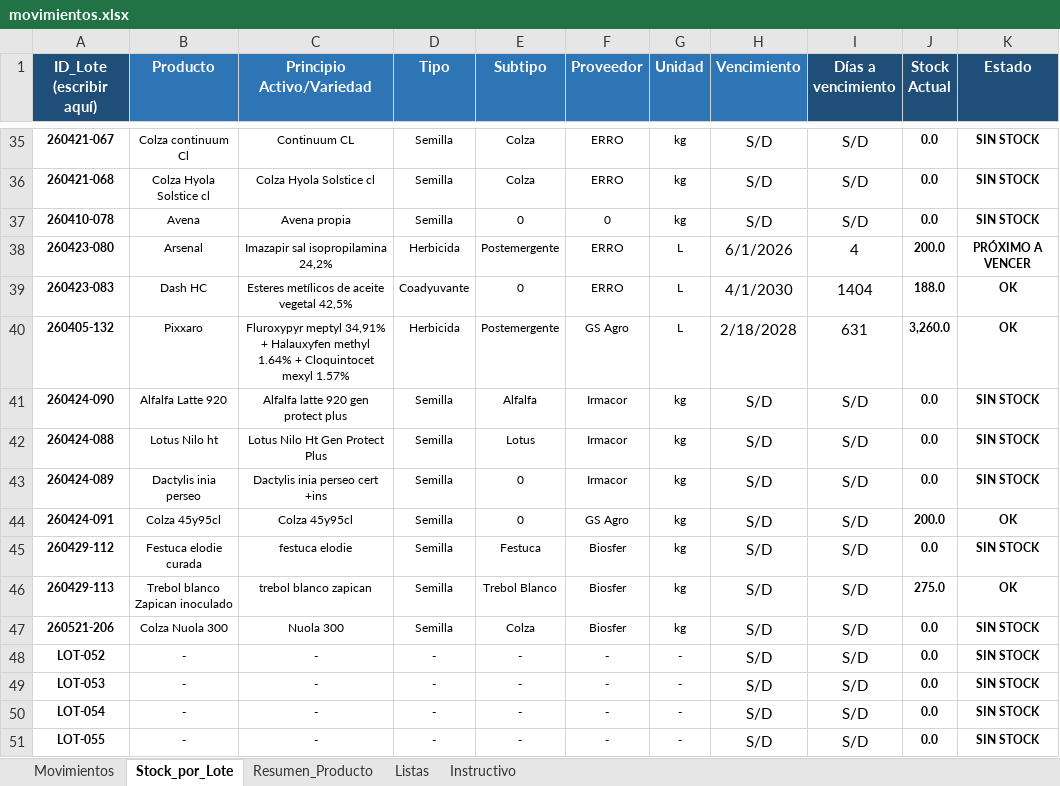
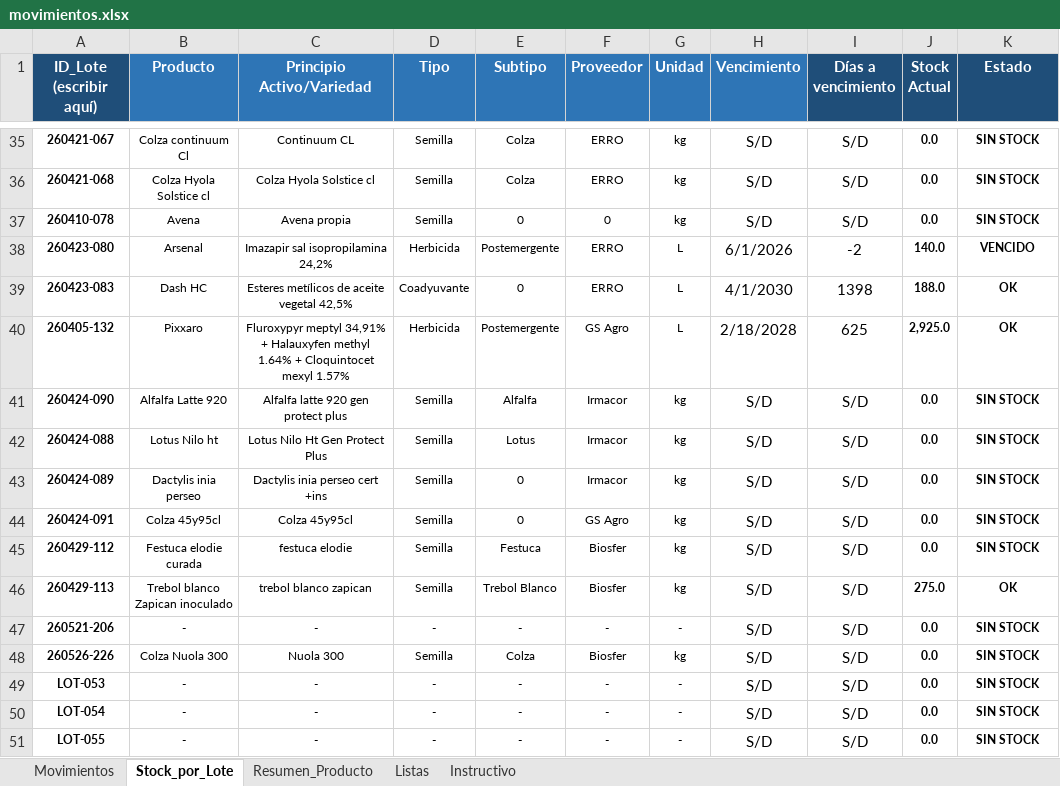
Before and after one commit to CeibosGroup/stock-galpon-hub, an Excel workbook: movimientos.xlsx, sheet Stock_por_Lote, drawn as a sheet; only a part is shown, gaps mark what is left out; values as stored, in another font and other column widths than the file's, no borders; conditional formats not drawn; removed rows and columns are numbered as before the commit, all else as after; the diff covers the shown part only; the diff names each change by its address in the sheet, - before the commit and + after, or states it on an @@ line.

```diff
--- a/movimientos.xlsx (sheet Stock_por_Lote)
+++ b/movimientos.xlsx (sheet Stock_por_Lote)
-I38 (Días a vencimiento): 4
+I38 (Días a vencimiento): -2
-J38 (Stock Actual): 200.0
+J38 (Stock Actual): 140.0
-K38 (Estado): PRÓXIMO A VENCER
+K38 (Estado): VENCIDO
-I39 (Días a vencimiento): 1404
+I39 (Días a vencimiento): 1398
-I40 (Días a vencimiento): 631
+I40 (Días a vencimiento): 625
-J40 (Stock Actual): 3,260.0
+J40 (Stock Actual): 2,925.0
-J44 (Stock Actual): 200.0
+J44 (Stock Actual): 0.0
-K44 (Estado): OK
+K44 (Estado): SIN STOCK
+row 47: 260521-206 | - | - | - | - | - | - | S/D | S/D | 0.0 | SIN STOCK
-A48 (ID_Lote (escribir aquí)): 260521-206
+A48 (ID_Lote (escribir aquí)): 260526-226
-row 48: LOT-052 | - | - | - | - | - | - | S/D | S/D | 0.0 | SIN STOCK
```
Also changed, not shown: 26 edited cells elsewhere in this sheet, sheet Movimientos, sheet Resumen_Producto, formulas that keep their value, hidden cells.
